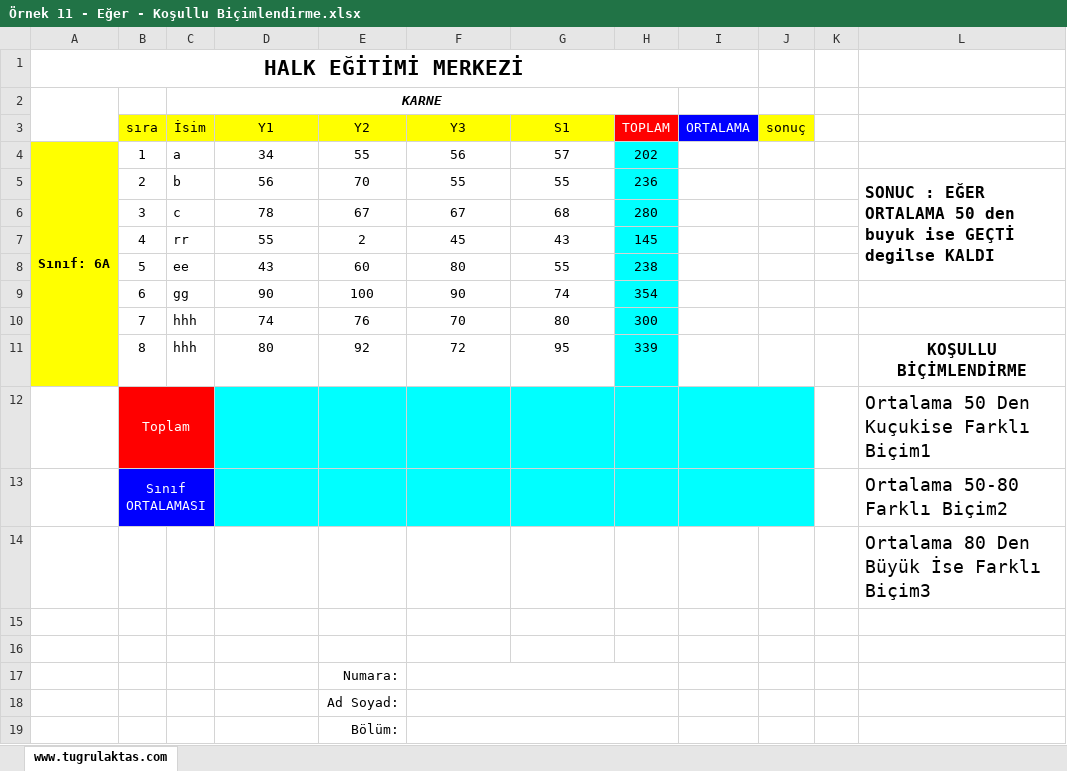
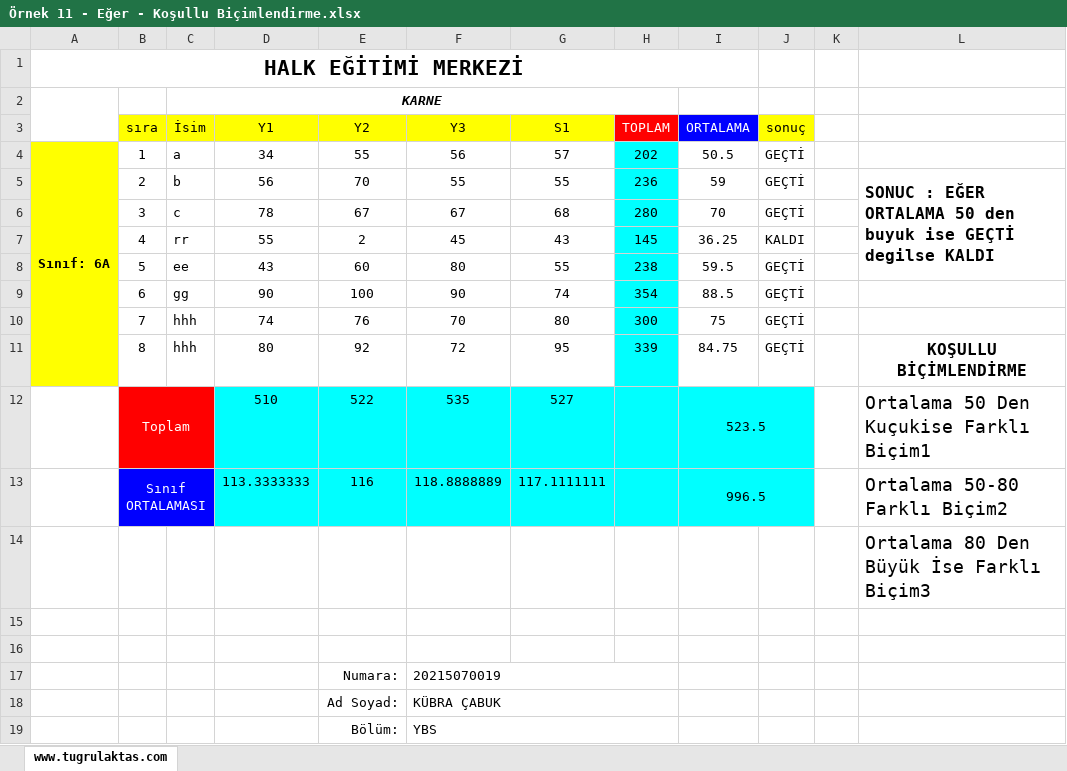
Before and after one commit to kubracabuk4680/odev_excel2, an Excel workbook: Örnek 11 - Eğer - Koşullu Biçimlendirme.xlsx, sheet www.tugrulaktas.com, drawn as a sheet; values as stored, in another font and other column widths than the file's, no borders; charts and pictures not drawn; removed rows and columns are numbered as before the commit, all else as after; the diff names each change by its address in the sheet, - before the commit and + after, or states it on an @@ line.

```diff
--- a/Örnek 11 - Eğer - Koşullu Biçimlendirme.xlsx (sheet www.tugrulaktas.com)
+++ b/Örnek 11 - Eğer - Koşullu Biçimlendirme.xlsx (sheet www.tugrulaktas.com)
-I4 (ORTALAMA): (empty)
+I4 (ORTALAMA): 50.5
-J4:J6 (sonuç): (empty)
+J4:J6 (sonuç): GEÇTİ
-I5 (ORTALAMA): (empty)
+I5 (ORTALAMA): 59
-I6 (ORTALAMA): (empty)
+I6 (ORTALAMA): 70
-I7 (ORTALAMA): (empty)
+I7 (ORTALAMA): 36.25
-J7 (sonuç): (empty)
+J7 (sonuç): KALDI
-I8 (ORTALAMA): (empty)
+I8 (ORTALAMA): 59.5
-J8:J11 (sonuç): (empty)
+J8:J11 (sonuç): GEÇTİ
-I9 (ORTALAMA): (empty)
+I9 (ORTALAMA): 88.5
-I10 (ORTALAMA): (empty)
+I10 (ORTALAMA): 75
-I11 (ORTALAMA): (empty)
+I11 (ORTALAMA): 84.75
-row 12:  | Toplam |  |  |  |  |  |  |  |  |  | Ortalama 50 Den Kuçukise Farklı Biçim1
-row 13:  | Sınıf ORTALAMASI |  |  |  |  |  |  |  |  |  | Ortalama 50-80 Farklı Biçim2
+row 12:  | Toplam |  | 510 | 522 | 535 | 527 |  | 523.5 |  |  | Ortalama 50 Den Kuçukise Farklı Biçim1
+row 13:  | Sınıf ORTALAMASI |  | 113.3333333 | 116 | 118.8888889 | 117.1111111 |  | 996.5 |  |  | Ortalama 50-80 Farklı Biçim2
-F17 (Y3): (empty)
+F17 (Y3): 20215070019
-F18 (Y3): (empty)
+F18 (Y3): KÜBRA ÇABUK
-F19 (Y3): (empty)
+F19 (Y3): YBS
```
Also changed, not shown: Örnek 10 - Metin İşlemleri.xlsx, Örnek 13 - Otomatik Tamamlama.xlsx, 10 other files.
